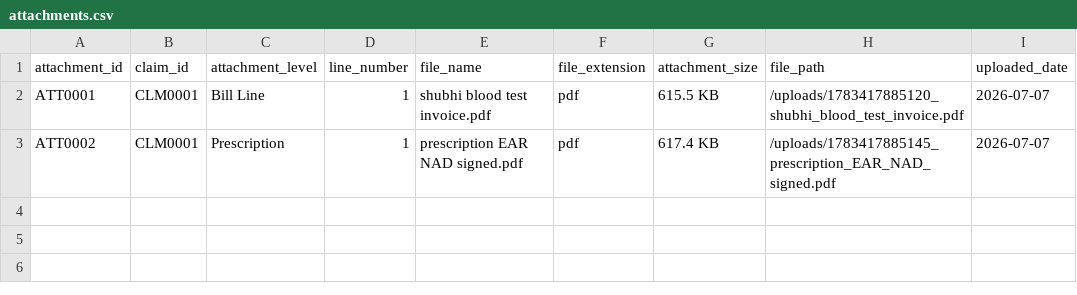
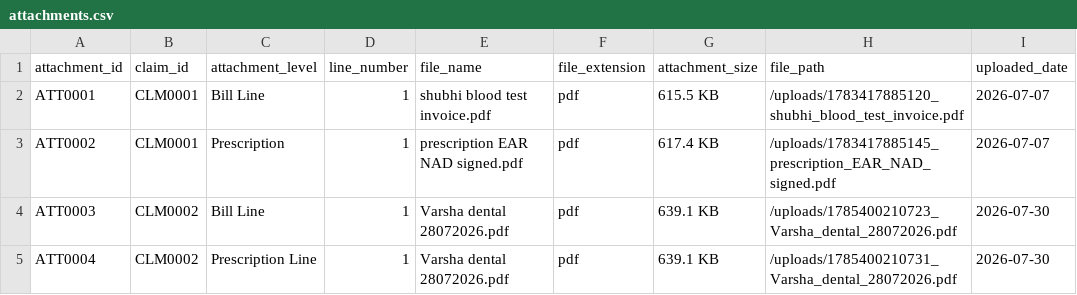
Before and after one commit to kinshookchaturvedi-cell/mbrms-dmrc, a CSV file: data/attachments.csv, drawn as a sheet; the diff names each change by its address in the sheet, - before the commit and + after, or states it on an @@ line.

```diff
--- a/data/attachments.csv
+++ b/data/attachments.csv
+row 4: ATT0003 | CLM0002 | Bill Line | 1 | Varsha dental 28072026.pdf | pdf | 639.1 KB | /uploads/1785400210723_Varsha_dental_28072026.pdf | 2026-07-30
+row 5: ATT0004 | CLM0002 | Prescription Line | 1 | Varsha dental 28072026.pdf | pdf | 639.1 KB | /uploads/1785400210731_Varsha_dental_28072026.pdf | 2026-07-30
```
Also changed, not shown: data/claim_bills.csv, data/claims.csv, 3 other files.
